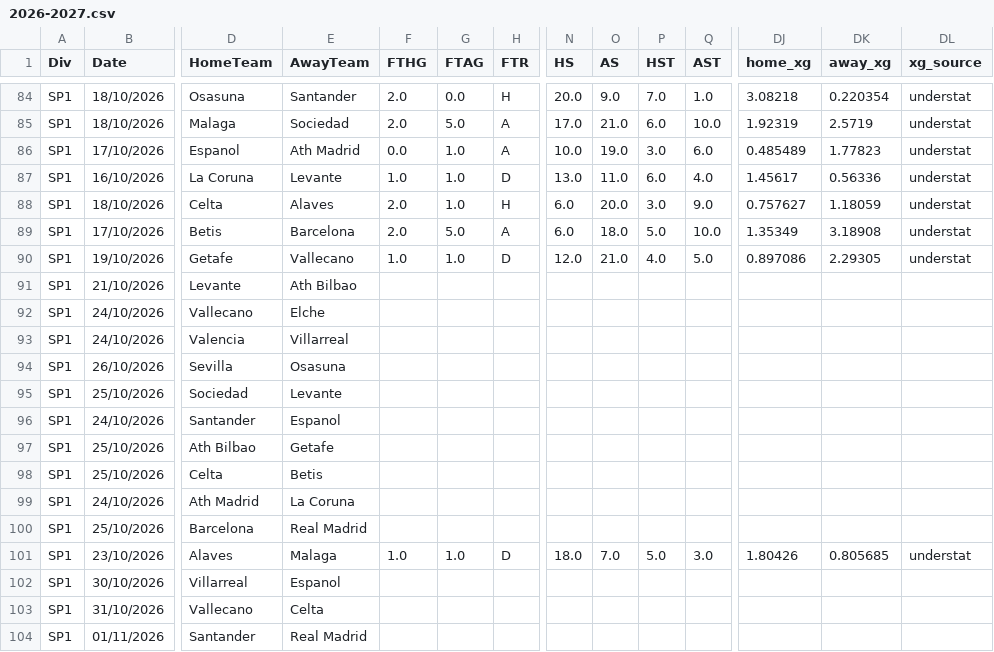
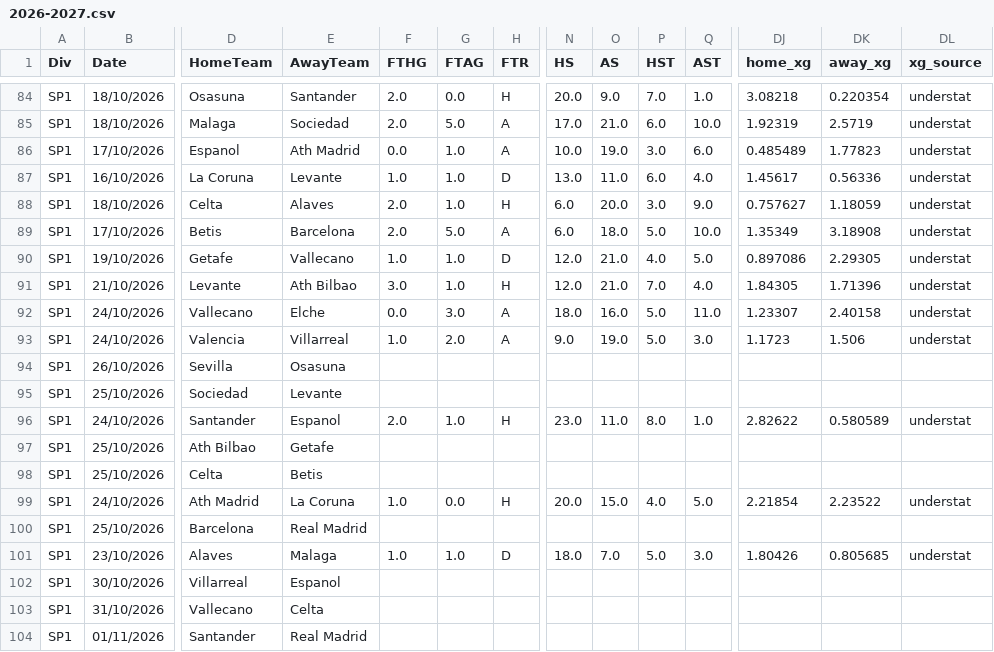
Before and after one commit to anthonyliao77/Football-Match-Prediction, a CSV file: football_data/LaLiga/2026-2027.csv, drawn as a sheet; only a part is shown, gaps mark what is left out; removed rows and columns are numbered as before the commit, all else as after; rows hold the shown columns only; the diff names each change by its address in the sheet, - before the commit and + after, or states it on an @@ line.

```diff
--- a/football_data/LaLiga/2026-2027.csv
+++ b/football_data/LaLiga/2026-2027.csv
-row 91: SP1 | 21/10/2026 | Levante | Ath Bilbao
-row 92: SP1 | 24/10/2026 | Vallecano | Elche
-row 93: SP1 | 24/10/2026 | Valencia | Villarreal
+row 91: SP1 | 21/10/2026 | Levante | Ath Bilbao | 3.0 | 1.0 | H | 12.0 | 21.0 | 7.0 | 4.0 | 1.84305 | 1.71396 | understat
+row 92: SP1 | 24/10/2026 | Vallecano | Elche | 0.0 | 3.0 | A | 18.0 | 16.0 | 5.0 | 11.0 | 1.23307 | 2.40158 | understat
+row 93: SP1 | 24/10/2026 | Valencia | Villarreal | 1.0 | 2.0 | A | 9.0 | 19.0 | 5.0 | 3.0 | 1.1723 | 1.506 | understat
-row 96: SP1 | 24/10/2026 | Santander | Espanol
+row 96: SP1 | 24/10/2026 | Santander | Espanol | 2.0 | 1.0 | H | 23.0 | 11.0 | 8.0 | 1.0 | 2.82622 | 0.580589 | understat
-row 99: SP1 | 24/10/2026 | Ath Madrid | La Coruna
+row 99: SP1 | 24/10/2026 | Ath Madrid | La Coruna | 1.0 | 0.0 | H | 20.0 | 15.0 | 4.0 | 5.0 | 2.21854 | 2.23522 | understat
```
Also changed, not shown: football_data/PremierLeague/2026-2027.csv, football_data/SerieA/2026-2027.csv.
